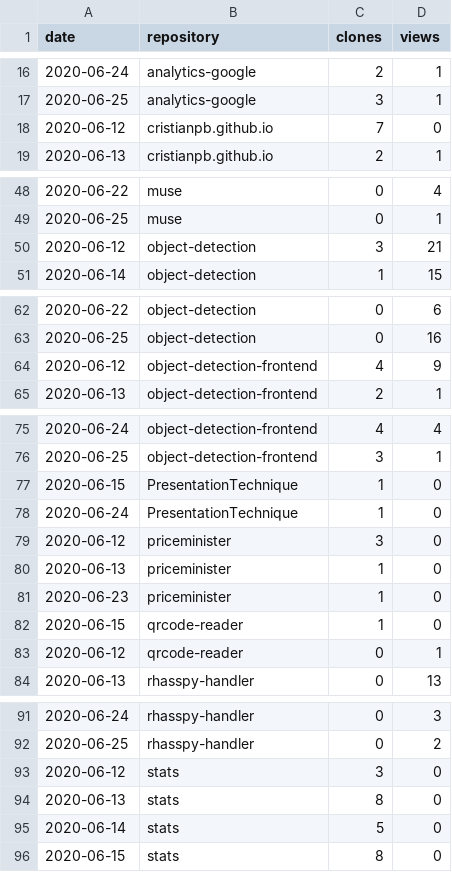
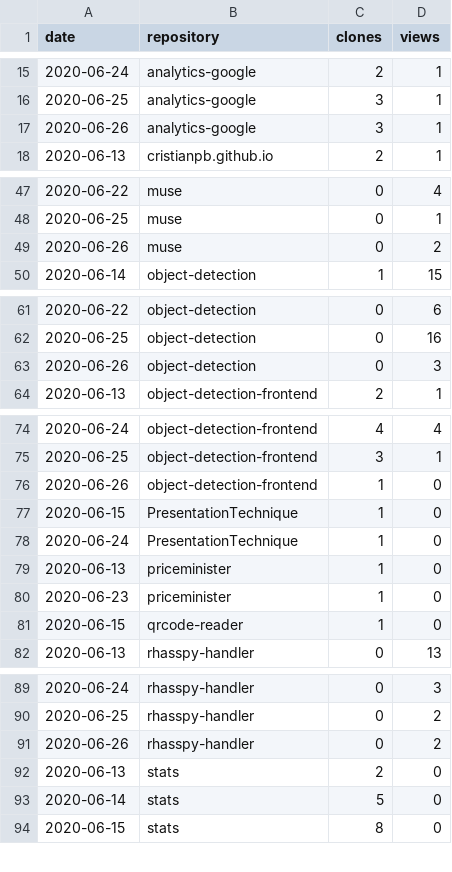
Before and after one commit to cristianpb/stats, a CSV file: github-visits.csv, drawn as a sheet; only a part is shown, gaps mark what is left out; the diff covers the shown part only.

```diff
--- a/github-visits.csv
+++ b/github-visits.csv
@@ -17,3 +16,3 @@ date,repository,clones,views
 2020-06-25,analytics-google,3,1
-2020-06-12,cristianpb.github.io,7,0
+2020-06-26,analytics-google,3,1
 2020-06-13,cristianpb.github.io,2,1
@@ -49,3 +48,3 @@ date,repository,clones,views
 2020-06-25,muse,0,1
-2020-06-12,object-detection,3,21
+2020-06-26,muse,0,2
 2020-06-14,object-detection,1,15
@@ -63,3 +62,3 @@ date,repository,clones,views
 2020-06-25,object-detection,0,16
-2020-06-12,object-detection-frontend,4,9
+2020-06-26,object-detection,0,3
 2020-06-13,object-detection-frontend,2,1
@@ -76,5 +75,5 @@ date,repository,clones,views
 2020-06-25,object-detection-frontend,3,1
+2020-06-26,object-detection-frontend,1,0
 2020-06-15,PresentationTechnique,1,0
 2020-06-24,PresentationTechnique,1,0
-2020-06-12,priceminister,3,0
 2020-06-13,priceminister,1,0
@@ -82,3 +81,2 @@ date,repository,clones,views
 2020-06-15,qrcode-reader,1,0
-2020-06-12,qrcode-reader,0,1
 2020-06-13,rhasspy-handler,0,13
@@ -92,4 +90,4 @@ date,repository,clones,views
 2020-06-25,rhasspy-handler,0,2
-2020-06-12,stats,3,0
-2020-06-13,stats,8,0
+2020-06-26,rhasspy-handler,0,2
+2020-06-13,stats,2,0
 2020-06-14,stats,5,0
```
Also changed, not shown: 2 added rows and 3 removed rows elsewhere in this file, github-repositories.csv.
